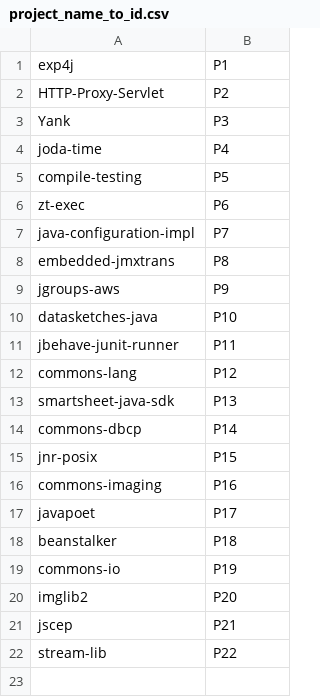
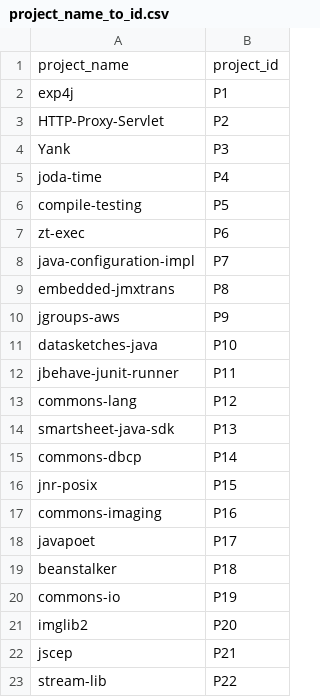
Before and after one commit to SoftEngResearch/emop-artifacts, a CSV file: project_name_to_id.csv, drawn as a sheet.

Commit message:
Add headers to table and update README

```diff
--- a/project_name_to_id.csv
+++ b/project_name_to_id.csv
@@ -1 +1,2 @@
+project_name,project_id
 exp4j,P1
```
Also changed, not shown: 3 other files.
